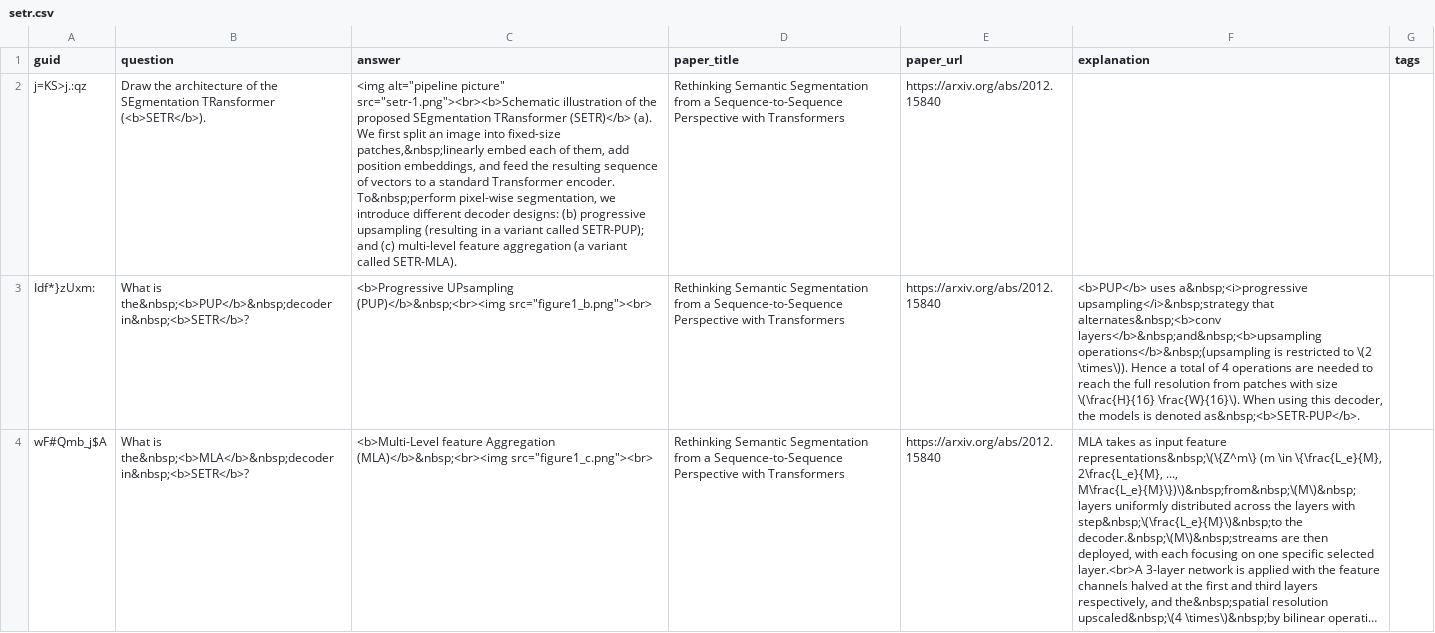
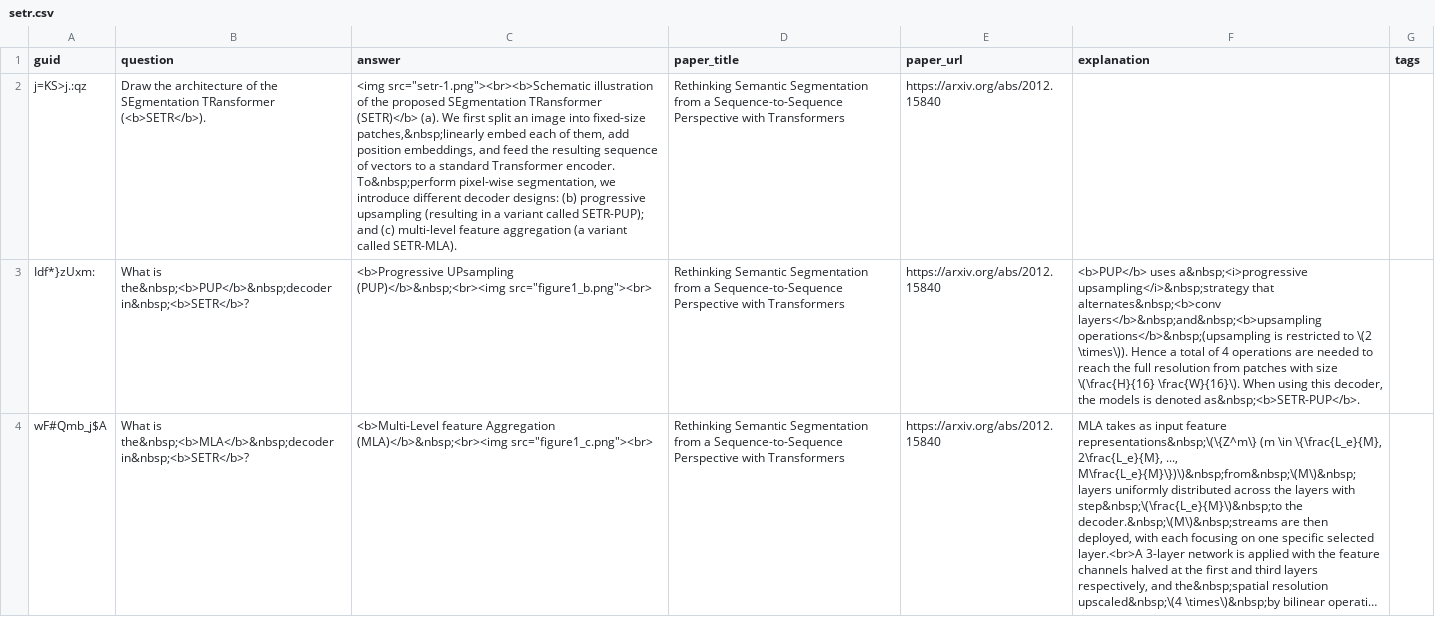
Before and after one commit to Mxbonn/MLRF, a CSV file: flashcards/setr.csv, drawn as a sheet; long unchanged cells end in …; the diff names each change by its address in the sheet, - before the commit and + after, or states it on an @@ line.

Commit message:
img src edit

```diff
--- a/flashcards/setr.csv
+++ b/flashcards/setr.csv
-C2 (answer): <img alt="pipeline picture" src="setr-1.png"><br><b>Schematic illustration…
+C2 (answer): <img src="setr-1.png"><br><b>Schematic illustration…
```
